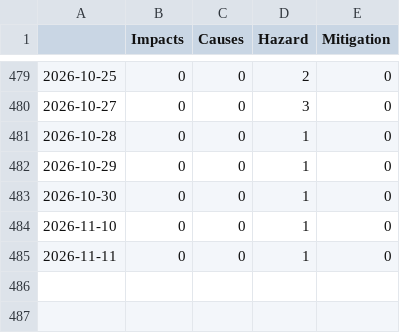
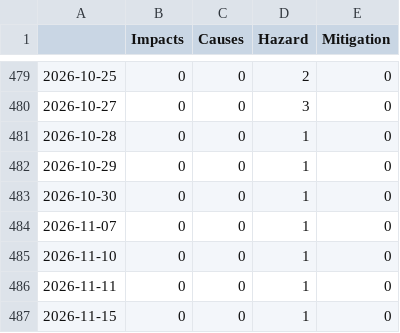
Before and after one commit to a-p312-news/winterIsComing, a CSV file: csv/topics_date.csv, drawn as a sheet; only a part is shown, gaps mark what is left out.

```diff
--- a/csv/topics_date.csv
+++ b/csv/topics_date.csv
@@ -483,3 +483,5 @@
 2026-10-30,0,0,1,0
+2026-11-07,0,0,1,0
 2026-11-10,0,0,1,0
 2026-11-11,0,0,1,0
+2026-11-15,0,0,1,0
```
Also changed, not shown: 7 other files.
